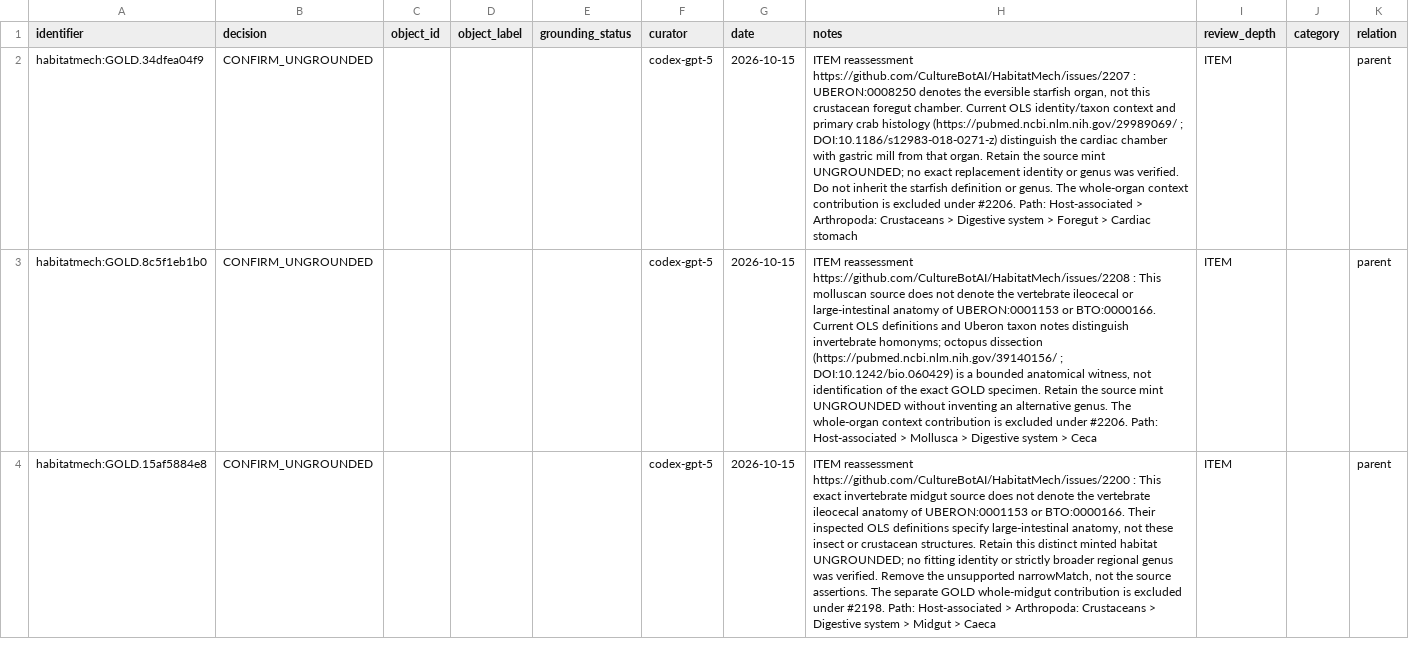
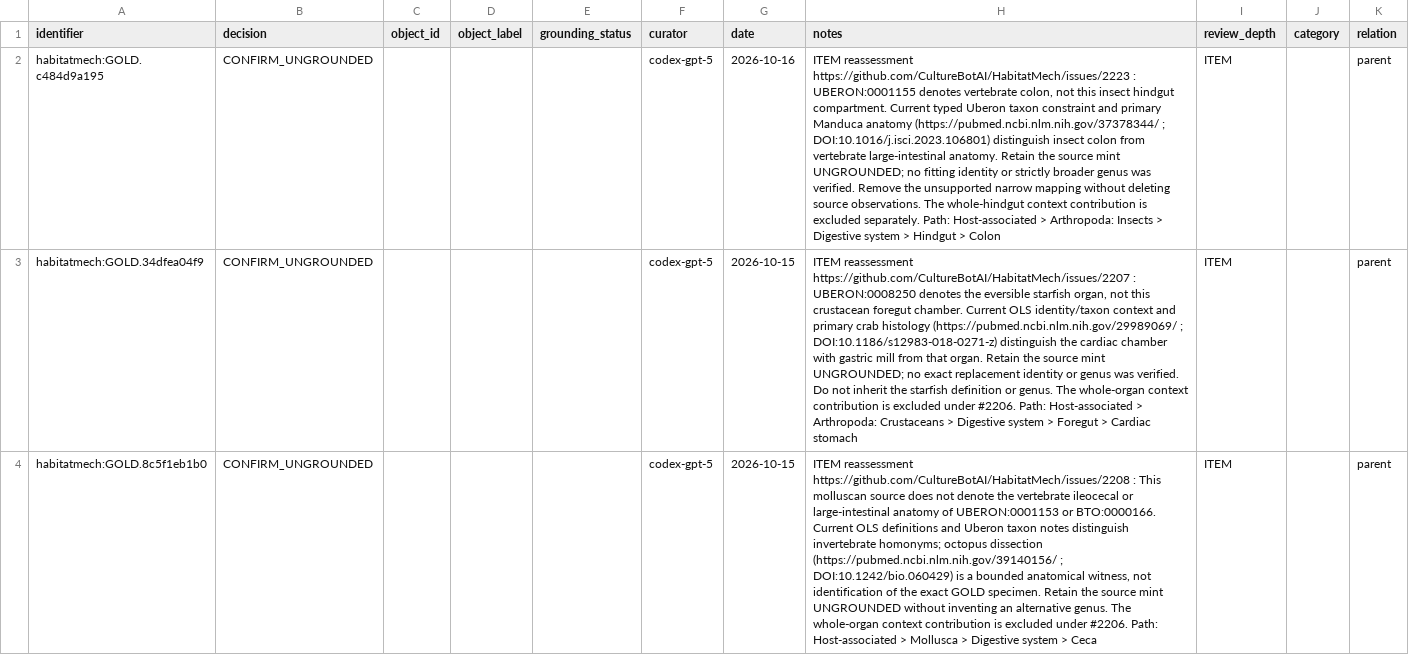
Before and after one commit to CultureBotAI/HabitatMech, a TSV file: curation/decisions.tsv, drawn as a sheet; only a part is shown; the shorter side is filled out with more unchanged rows; the diff names each change by its address in the sheet, - before the commit and + after, or states it on an @@ line.

```diff
--- a/curation/decisions.tsv
+++ b/curation/decisions.tsv
+row 2: habitatmech:GOLD.c484d9a195 | CONFIRM_UNGROUNDED |  |  |  | codex-gpt-5 | 2026-10-16 | ITEM reassessment https://github.com/CultureBotAI/HabitatMech/issues/2223 : UBERON:0001155 denotes vertebrate colon, not this insect hindgut compartment. Current typed Uberon taxon constraint and primary Manduca anatomy (https://pubmed.ncbi.nlm.nih.gov/37378344/ ; DOI:10.1016/j.isci.2023.106801) distinguish insect colon from vertebrate large-intestinal anatomy. Retain the source mint UNGROUNDED; no fitting identity or strictly broader genus was verified. Remove the unsupported narrow mapping without deleting source observations. The whole-hindgut context contribution is excluded separately. Path: Host-associated > Arthropoda: Insects > Digestive system > Hindgut > Colon | ITEM |  | parent
```
Also changed, not shown: curation/gold_parent_exclusions.tsv, curation/record_annotation_corrections.tsv, 15 other files.
